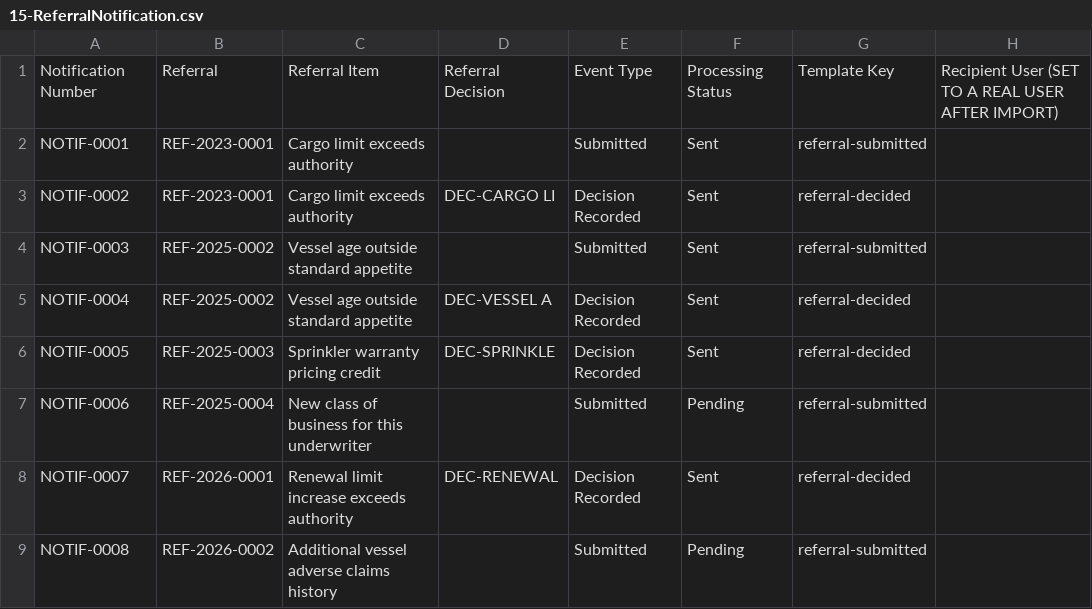
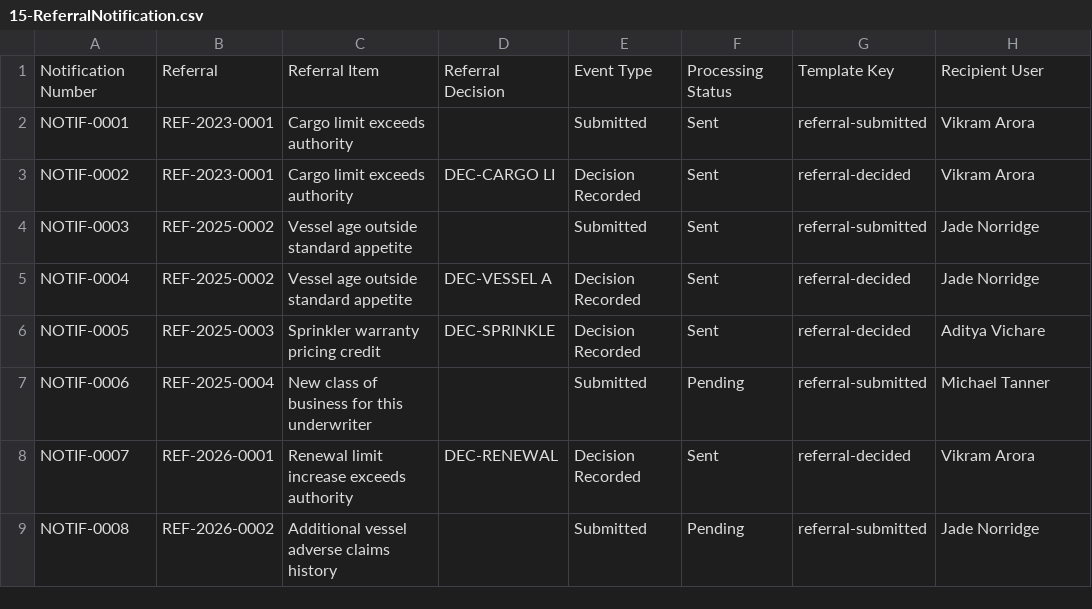
Before and after one commit to aritra326/SL-Referrals-POC, a CSV file: csv-data/15-ReferralNotification.csv, drawn as a sheet.

```diff
--- a/csv-data/15-ReferralNotification.csv
+++ b/csv-data/15-ReferralNotification.csv
@@ -1,9 +1,9 @@
-Notification Number,Referral,Referral Item,Referral Decision,Event Type,Processing Status,Template Key,Recipient User (SET TO A REAL USER AFTER IMPORT)
-NOTIF-0001,REF-2023-0001,Cargo limit exceeds authority,,Submitted,Sent,referral-submitted,
-NOTIF-0002,REF-2023-0001,Cargo limit exceeds authority,DEC-CARGO LI,Decision Recorded,Sent,referral-decided,
-NOTIF-0003,REF-2025-0002,Vessel age outside standard appetite,,Submitted,Sent,referral-submitted,
-NOTIF-0004,REF-2025-0002,Vessel age outside standard appetite,DEC-VESSEL A,Decision Recorded,Sent,referral-decided,
-NOTIF-0005,REF-2025-0003,Sprinkler warranty pricing credit,DEC-SPRINKLE,Decision Recorded,Sent,referral-decided,
-NOTIF-0006,REF-2025-0004,New class of business for this underwriter,,Submitted,Pending,referral-submitted,
-NOTIF-0007,REF-2026-0001,Renewal limit increase exceeds authority,DEC-RENEWAL ,Decision Recorded,Sent,referral-decided,
-NOTIF-0008,REF-2026-0002,Additional vessel adverse claims history,,Submitted,Pending,referral-submitted,
+Notification Number,Referral,Referral Item,Referral Decision,Event Type,Processing Status,Template Key,Recipient User
+NOTIF-0001,REF-2023-0001,Cargo limit exceeds authority,,Submitted,Sent,referral-submitted,Vikram Arora
+NOTIF-0002,REF-2023-0001,Cargo limit exceeds authority,DEC-CARGO LI,Decision Recorded,Sent,referral-decided,Vikram Arora
+NOTIF-0003,REF-2025-0002,Vessel age outside standard appetite,,Submitted,Sent,referral-submitted,Jade Norridge
+NOTIF-0004,REF-2025-0002,Vessel age outside standard appetite,DEC-VESSEL A,Decision Recorded,Sent,referral-decided,Jade Norridge
+NOTIF-0005,REF-2025-0003,Sprinkler warranty pricing credit,DEC-SPRINKLE,Decision Recorded,Sent,referral-decided,Aditya Vichare
+NOTIF-0006,REF-2025-0004,New class of business for this underwriter,,Submitted,Pending,referral-submitted,Michael Tanner
+NOTIF-0007,REF-2026-0001,Renewal limit increase exceeds authority,DEC-RENEWAL ,Decision Recorded,Sent,referral-decided,Vikram Arora
+NOTIF-0008,REF-2026-0002,Additional vessel adverse claims history,,Submitted,Pending,referral-submitted,Jade Norridge
```
Also changed, not shown: csv-data/06-UnderwriterAuthority.csv, csv-data/10-Rational.csv, 3 other files.
